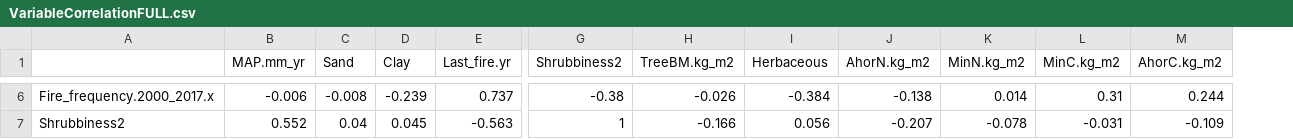
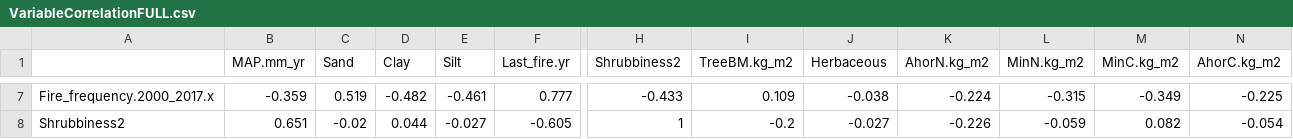
Before and after one commit to JamesDMSpeed/AfricanBioServices-Vegetation-and-soils, a CSV file: Ecosystem carbon/VariableCorrelationFULL.csv, drawn as a sheet; only a part is shown, gaps mark what is left out; addresses are those after the commit; the diff covers the shown part only; the diff names each change by its address in the sheet, - before the commit and + after, or states it on an @@ line.

```diff
--- a/Ecosystem carbon/VariableCorrelationFULL.csv
+++ b/Ecosystem carbon/VariableCorrelationFULL.csv
+column E (Silt), rows 7-8: -0.461 | -0.027
-B7 (MAP.mm_yr): -0.006
+B7 (MAP.mm_yr): -0.359
-C7 (Sand): -0.008
+C7 (Sand): 0.519
-D7 (Clay): -0.239
+D7 (Clay): -0.482
-F7 (Last_fire.yr): 0.737
+F7 (Last_fire.yr): 0.777
-H7 (Shrubbiness2): -0.38
+H7 (Shrubbiness2): -0.433
-I7 (TreeBM.kg_m2): -0.026
+I7 (TreeBM.kg_m2): 0.109
-J7 (Herbaceous): -0.384
+J7 (Herbaceous): -0.038
-K7 (AhorN.kg_m2): -0.138
+K7 (AhorN.kg_m2): -0.224
-L7 (MinN.kg_m2): 0.014
+L7 (MinN.kg_m2): -0.315
-M7 (MinC.kg_m2): 0.31
+M7 (MinC.kg_m2): -0.349
-N7 (AhorC.kg_m2): 0.244
+N7 (AhorC.kg_m2): -0.225
-B8 (MAP.mm_yr): 0.552
+B8 (MAP.mm_yr): 0.651
-C8 (Sand): 0.04
+C8 (Sand): -0.02
-D8 (Clay): 0.045
+D8 (Clay): 0.044
-F8 (Last_fire.yr): -0.563
+F8 (Last_fire.yr): -0.605
-I8 (TreeBM.kg_m2): -0.166
+I8 (TreeBM.kg_m2): -0.2
-J8 (Herbaceous): 0.056
+J8 (Herbaceous): -0.027
-K8 (AhorN.kg_m2): -0.207
+K8 (AhorN.kg_m2): -0.226
-L8 (MinN.kg_m2): -0.078
+L8 (MinN.kg_m2): -0.059
-M8 (MinC.kg_m2): -0.031
+M8 (MinC.kg_m2): 0.082
-N8 (AhorC.kg_m2): -0.109
+N8 (AhorC.kg_m2): -0.054
```
Also changed, not shown: 1 added row and 111 edited cells elsewhere in this file, 11 other files.
